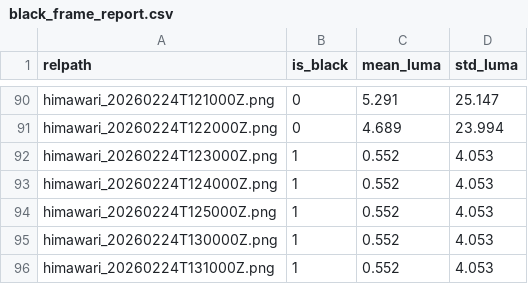
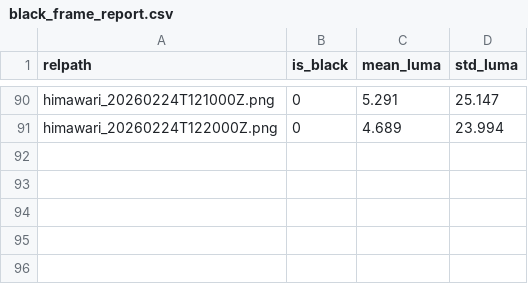
Before and after one commit to evanjamison/himawari-ml, a CSV file: data/raw/2026-02-24/filtered/black_frame_report.csv, drawn as a sheet; only a part is shown, gaps mark what is left out.

```diff
--- a/data/raw/2026-02-24/filtered/black_frame_report.csv
+++ b/data/raw/2026-02-24/filtered/black_frame_report.csv
@@ -91,6 +91 @@ himawari_20260224T121000Z.png,0,5.291,25.147
 himawari_20260224T122000Z.png,0,4.689,23.994
-himawari_20260224T123000Z.png,1,0.552,4.053
-himawari_20260224T124000Z.png,1,0.552,4.053
-himawari_20260224T125000Z.png,1,0.552,4.053
-himawari_20260224T130000Z.png,1,0.552,4.053
-himawari_20260224T131000Z.png,1,0.552,4.053
```
Also changed, not shown: 37 other files.
